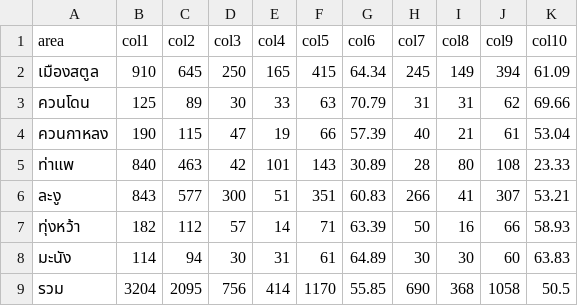
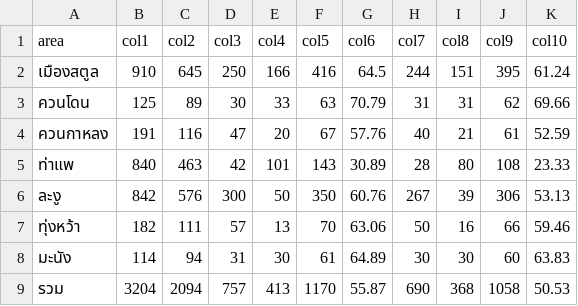
Before and after one commit to mamyboy/satun-smiv, a CSV file: amphoe-data/indicator_relate_15/data.csv, drawn as a sheet.

Commit message:
Refresh HDC indicator data (2026-09-04)
Automated update via scripts/update-data.sh.
- First pass: many indicators failed with Timeout 60000ms exceeded (site slow/unreachable)
- Automatic retry succeeded for several: indicator_relate_15, indicator_relate_22_5, indicator_relate_23_4
- Still failing after retry: indicator1, 2, 3, 4, 5, indicator_relate_14, indicator_relate_21_4, indicator_relate_21_5, indicator_relate_22_1, indicator_relate_22_6, indicator_relate_22_7, indicator_relate_23_5, indicator_relate_23_6
  (these are left with their last-good data or error screenshots)
- Build passes despite missing data because the site gracefully handles empty/missing indicator data.

indicator_relate_15 updated with fresh amphoe-level data (all 8 districts).

```diff
--- a/amphoe-data/indicator_relate_15/data.csv
+++ b/amphoe-data/indicator_relate_15/data.csv
@@ -1,9 +1,9 @@
 area,col1,col2,col3,col4,col5,col6,col7,col8,col9,col10
-เมืองสตูล,910,645,250,165,415,64.34,245,149,394,61.09
+เมืองสตูล,910,645,250,166,416,64.5,244,151,395,61.24
 ควนโดน,125,89,30,33,63,70.79,31,31,62,69.66
-ควนกาหลง,190,115,47,19,66,57.39,40,21,61,53.04
+ควนกาหลง,191,116,47,20,67,57.76,40,21,61,52.59
 ท่าแพ,840,463,42,101,143,30.89,28,80,108,23.33
-ละงู,843,577,300,51,351,60.83,266,41,307,53.21
-ทุ่งหว้า,182,112,57,14,71,63.39,50,16,66,58.93
-มะนัง,114,94,30,31,61,64.89,30,30,60,63.83
-รวม,3204,2095,756,414,1170,55.85,690,368,1058,50.5
+ละงู,842,576,300,50,350,60.76,267,39,306,53.13
+ทุ่งหว้า,182,111,57,13,70,63.06,50,16,66,59.46
+มะนัง,114,94,31,30,61,64.89,30,30,60,63.83
+รวม,3204,2094,757,413,1170,55.87,690,368,1058,50.53
```
Also changed, not shown: 14 other files.
